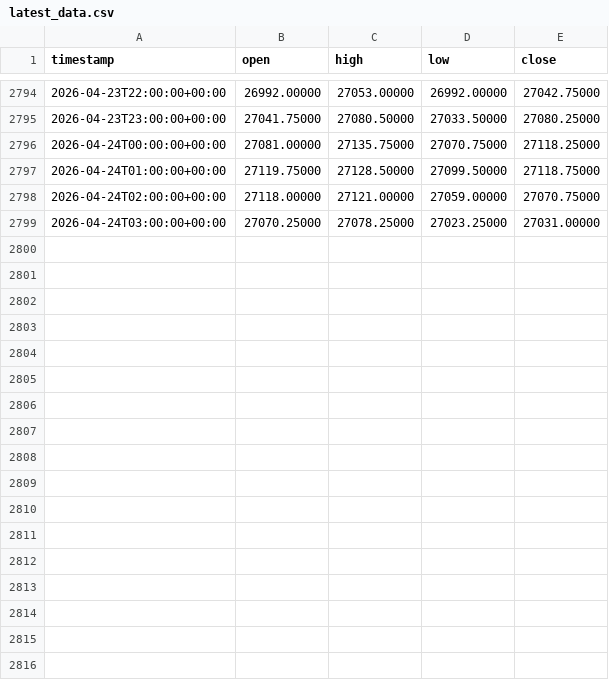
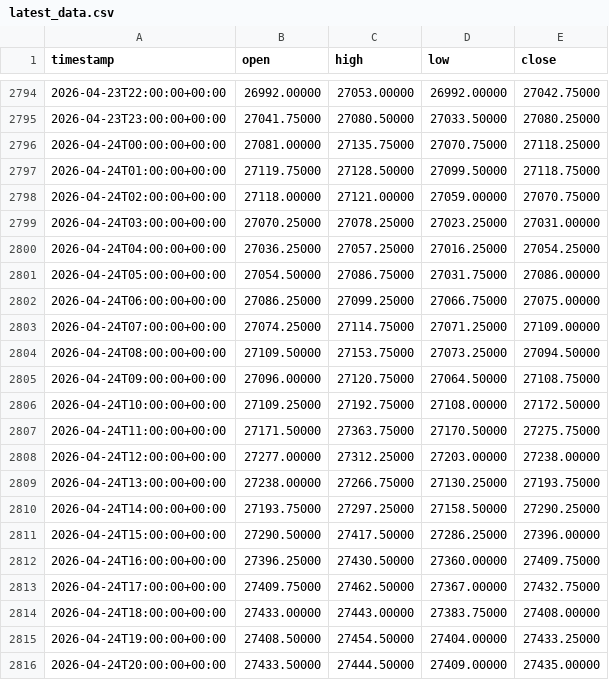
Before and after one commit to mou74-sudo/fx-backtester, a CSV file: results/auto/NQ/latest_data.csv, drawn as a sheet; only a part is shown, gaps mark what is left out.

Commit message:
auto: refresh backtest results 2026-04-27 13:25 UTC

```diff
--- a/results/auto/NQ/latest_data.csv
+++ b/results/auto/NQ/latest_data.csv
@@ -2799 +2799,18 @@ timestamp,open,high,low,close
 2026-04-24T03:00:00+00:00,27070.25000,27078.25000,27023.25000,27031.00000
+2026-04-24T04:00:00+00:00,27036.25000,27057.25000,27016.25000,27054.25000
+2026-04-24T05:00:00+00:00,27054.50000,27086.75000,27031.75000,27086.00000
+2026-04-24T06:00:00+00:00,27086.25000,27099.25000,27066.75000,27075.00000
+2026-04-24T07:00:00+00:00,27074.25000,27114.75000,27071.25000,27109.00000
+2026-04-24T08:00:00+00:00,27109.50000,27153.75000,27073.25000,27094.50000
+2026-04-24T09:00:00+00:00,27096.00000,27120.75000,27064.50000,27108.75000
+2026-04-24T10:00:00+00:00,27109.25000,27192.75000,27108.00000,27172.50000
+2026-04-24T11:00:00+00:00,27171.50000,27363.75000,27170.50000,27275.75000
+2026-04-24T12:00:00+00:00,27277.00000,27312.25000,27203.00000,27238.00000
+2026-04-24T13:00:00+00:00,27238.00000,27266.75000,27130.25000,27193.75000
+2026-04-24T14:00:00+00:00,27193.75000,27297.25000,27158.50000,27290.25000
+2026-04-24T15:00:00+00:00,27290.50000,27417.50000,27286.25000,27396.00000
+2026-04-24T16:00:00+00:00,27396.25000,27430.50000,27360.00000,27409.75000
+2026-04-24T17:00:00+00:00,27409.75000,27462.50000,27367.00000,27432.75000
+2026-04-24T18:00:00+00:00,27433.00000,27443.00000,27383.75000,27408.00000
+2026-04-24T19:00:00+00:00,27408.50000,27454.50000,27404.00000,27433.25000
+2026-04-24T20:00:00+00:00,27433.50000,27444.50000,27409.00000,27435.00000
```
Also changed, not shown: results/auto/ES/latest_data.csv, 12 other files.
